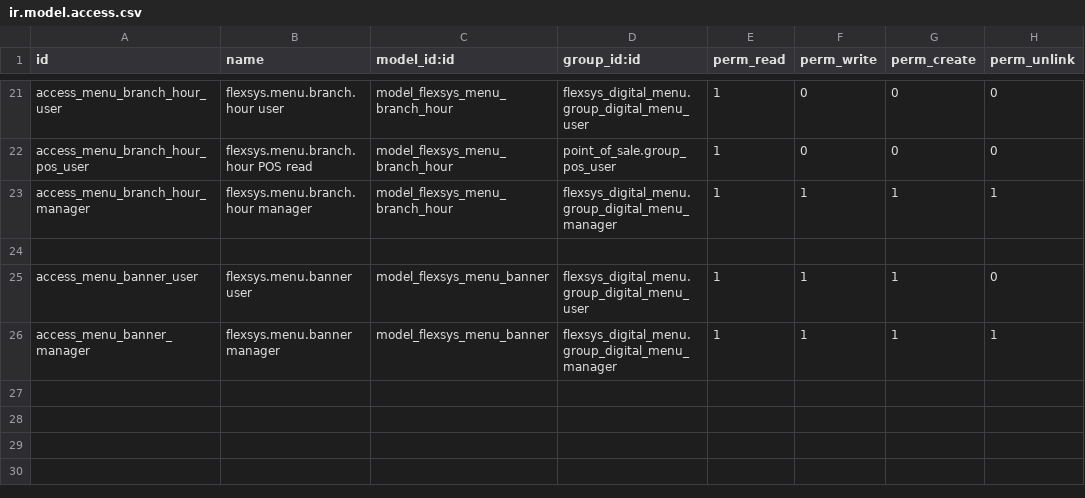
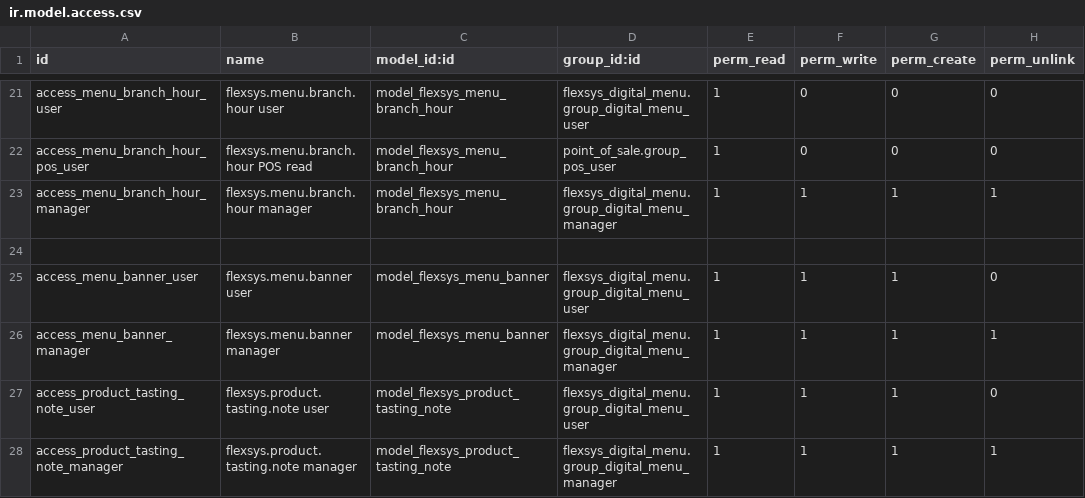
Before and after one commit to nalshaamy/qt, a CSV file: flexsys_digital_menu/security/ir.model.access.csv, drawn as a sheet; only a part is shown, gaps mark what is left out; the diff names each change by its address in the sheet, - before the commit and + after, or states it on an @@ line.

```diff
--- a/flexsys_digital_menu/security/ir.model.access.csv
+++ b/flexsys_digital_menu/security/ir.model.access.csv
+row 27: access_product_tasting_note_user | flexsys.product.tasting.note user | model_flexsys_product_tasting_note | flexsys_digital_menu.group_digital_menu_user | 1 | 1 | 1 | 0
+row 28: access_product_tasting_note_manager | flexsys.product.tasting.note manager | model_flexsys_product_tasting_note | flexsys_digital_menu.group_digital_menu_manager | 1 | 1 | 1 | 1
```
Also changed, not shown: 8 other files.
